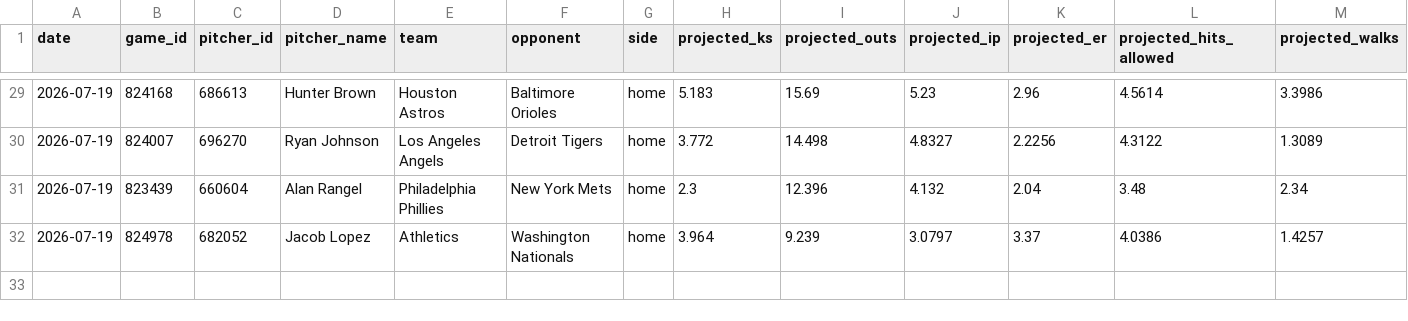
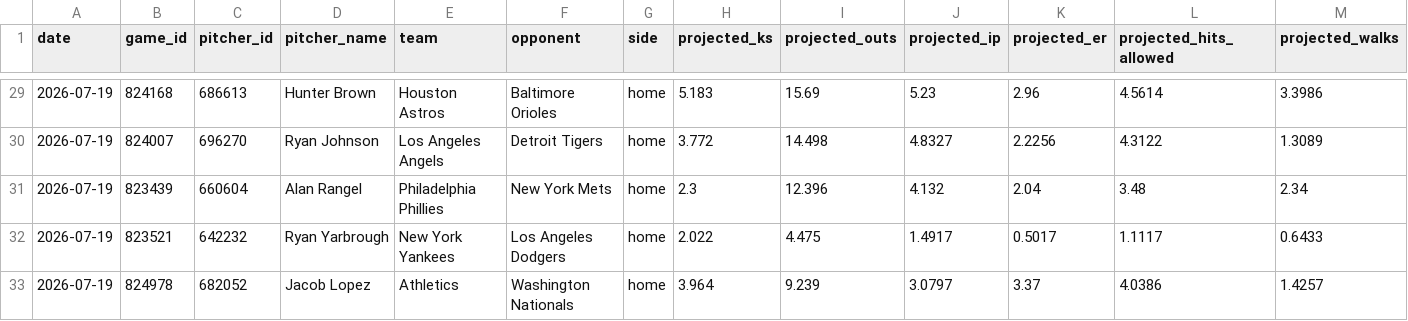
Before and after one commit to judebollera75-ops/mlb-ai-model, a CSV file: outputs/pitcher_fantasy_projections.csv, drawn as a sheet; only a part is shown, gaps mark what is left out; rows hold the shown columns only; the diff names each change by its address in the sheet, - before the commit and + after, or states it on an @@ line.

```diff
--- a/outputs/pitcher_fantasy_projections.csv
+++ b/outputs/pitcher_fantasy_projections.csv
+row 32: 2026-07-19 | 823521 | 642232 | Ryan Yarbrough | New York Yankees | Los Angeles Dodgers | home | 2.022 | 4.475 | 1.4917 | 0.5017 | 1.1117 | 0.6433
```
Also changed, not shown: data/final/master_dataset.csv, data/pitcher_stats/2026-07-19.csv, 18 other files.
